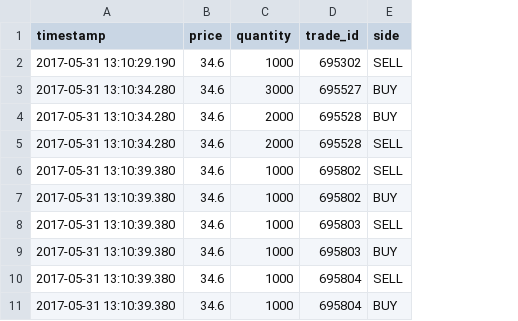
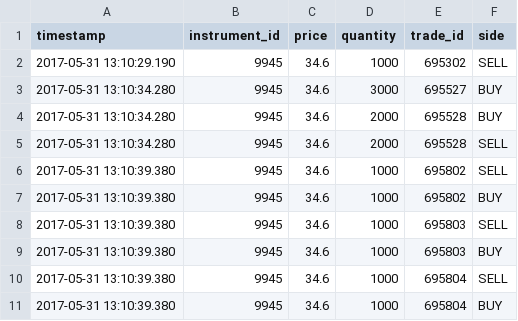
Before and after one commit to daviddwlee84/TWSE-Tick-Data, a CSV file: transaction/nautilus_9945.csv, drawn as a sheet; only a part is shown; the diff names each change by its address in the sheet, - before the commit and + after, or states it on an @@ line.

Commit message:
Able to convert order into order book delta and preserve instrument_id

```diff
--- a/transaction/nautilus_9945.csv
+++ b/transaction/nautilus_9945.csv
+column B (instrument_id), rows 2-11: all 9945
```
Also changed, not shown: 2 other files.
